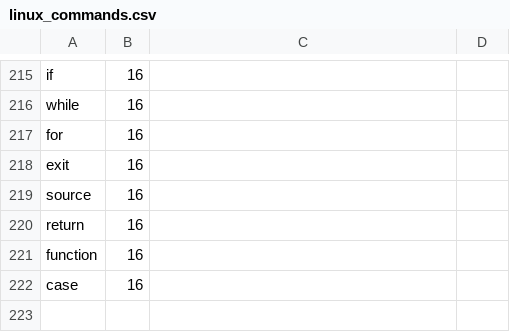
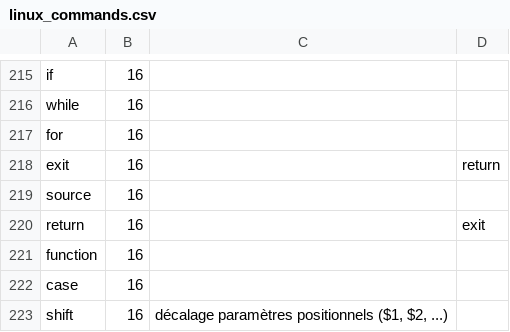
Before and after one commit to skramm/but3_rt, a CSV file: content/commands_csv/linux_commands.csv, drawn as a sheet; only a part is shown, gaps mark what is left out.

```diff
--- a/content/commands_csv/linux_commands.csv
+++ b/content/commands_csv/linux_commands.csv
@@ -217,6 +217,7 @@ while;16;
 for;16;
-exit;16;
+exit;16;;return
 source;16;
-return;16;
+return;16;;exit
 function;16;
 case;16;
+shift;16;décalage paramètres positionnels ($1, $2, ...)
```
Also changed, not shown: 1 other file.
